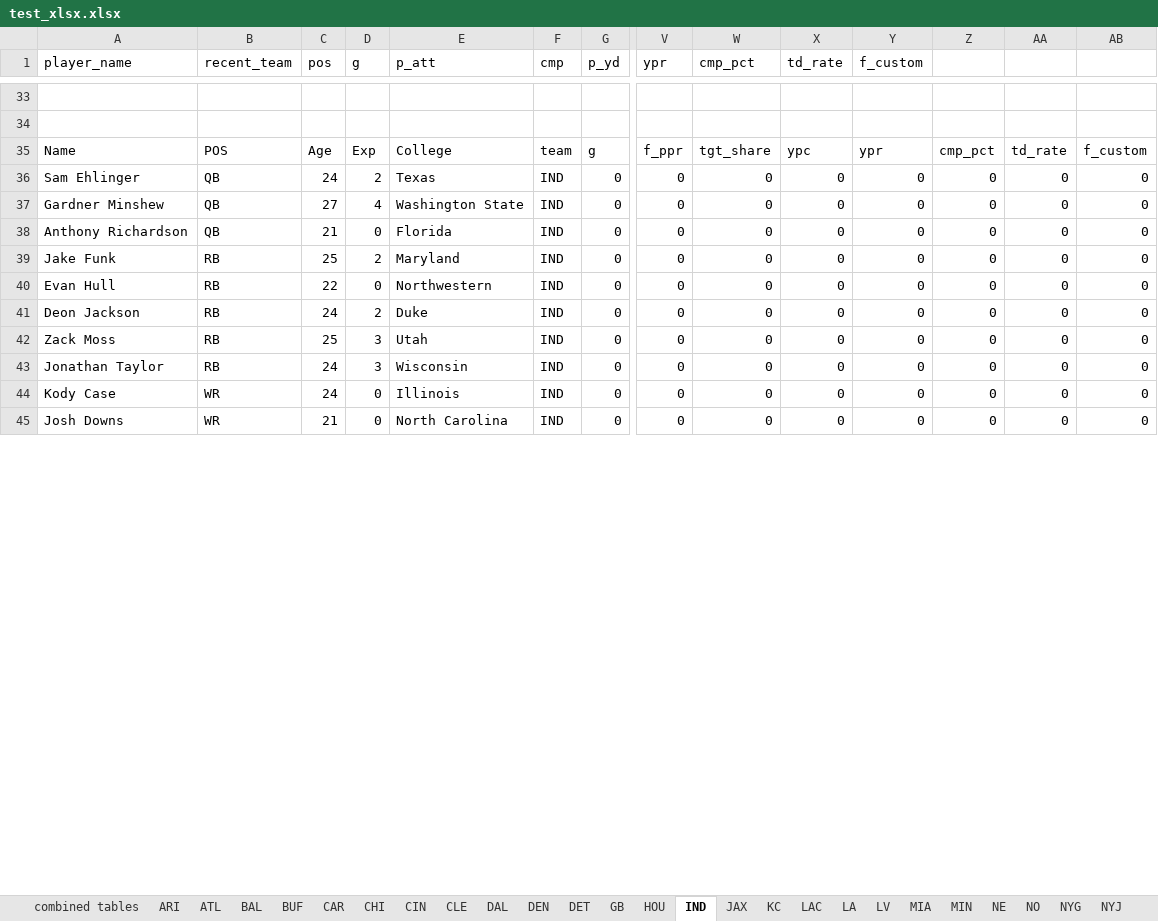
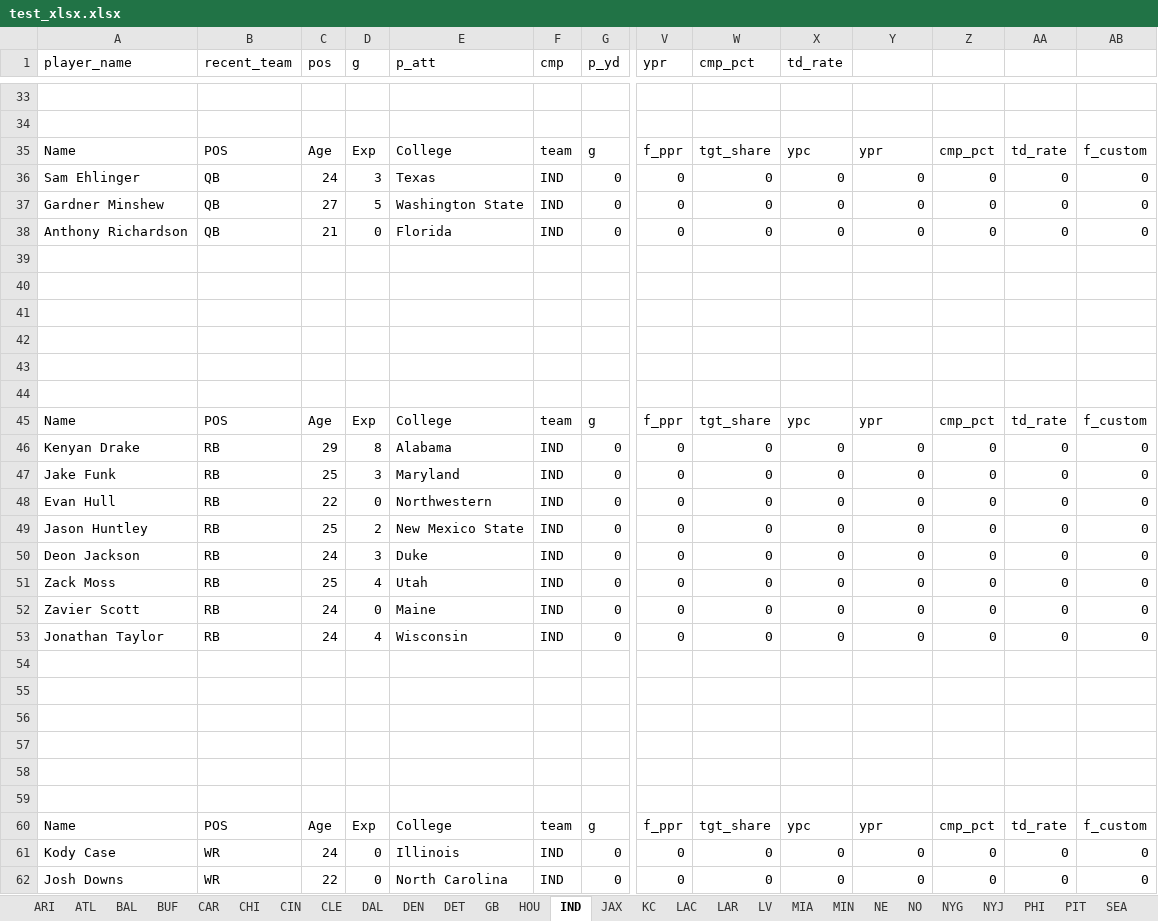
Before and after one commit to lightningcookies/Custom-Fantasy-Projections, an Excel workbook: test_xlsx.xlsx, sheet IND, drawn as a sheet; only a part is shown, gaps mark what is left out; values as stored, in another font and other column widths than the file's, no borders; table styles not drawn; addresses are those after the commit; rows hold the shown columns only; the diff covers the shown part only; the diff names each change by its address in the sheet, - before the commit and + after, or states it on an @@ line.

```diff
--- a/test_xlsx.xlsx (sheet IND)
+++ b/test_xlsx.xlsx (sheet IND)
-sheet tab: LA
+sheet tab: LAR
-sheet tab: combined tables
-Y1: f_custom
+Y1: (empty)
-D36 (g): 2
+D36 (g): 3
-D37 (g): 4
+D37 (g): 5
+row 39: (empty)
+row 40: (empty)
+row 41: (empty)
+row 42: (empty)
+row 43: (empty)
+row 44: (empty)
+row 45: Name | POS | Age | Exp | College | team | g | f_ppr | tgt_share | ypc | ypr | cmp_pct | td_rate | f_custom
+row 46: Kenyan Drake | RB | 29 | 8 | Alabama | IND | 0 | 0 | 0 | 0 | 0 | 0 | 0 | 0
-D47 (g): 2
+D47 (g): 3
+row 49: Jason Huntley | RB | 25 | 2 | New Mexico State | IND | 0 | 0 | 0 | 0 | 0 | 0 | 0 | 0
-D50 (g): 2
+D50 (g): 3
-D51 (g): 3
+D51 (g): 4
+row 52: Zavier Scott | RB | 24 | 0 | Maine | IND | 0 | 0 | 0 | 0 | 0 | 0 | 0 | 0
-D53 (g): 3
+D53 (g): 4
+row 54: (empty)
+row 55: (empty)
+row 56: (empty)
+row 57: (empty)
+row 58: (empty)
+row 59: (empty)
+row 60: Name | POS | Age | Exp | College | team | g | f_ppr | tgt_share | ypc | ypr | cmp_pct | td_rate | f_custom
-C62 (pos): 21
+C62 (pos): 22
```
Also changed, not shown: 6 added rows, 2 removed rows and 38 edited cells elsewhere in this sheet, sheet LAR, sheet DET, sheet BUF, sheet MIN, sheet ARI, sheet CHI, 25 more sheets, formulas that keep their value, 12 other files.
